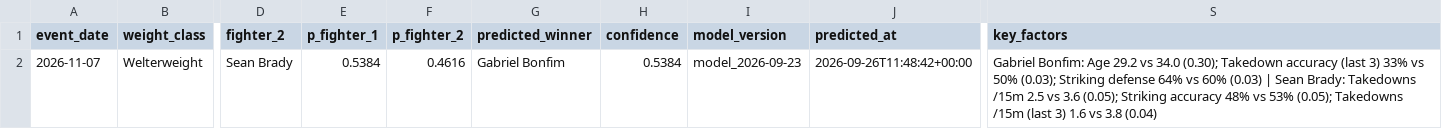
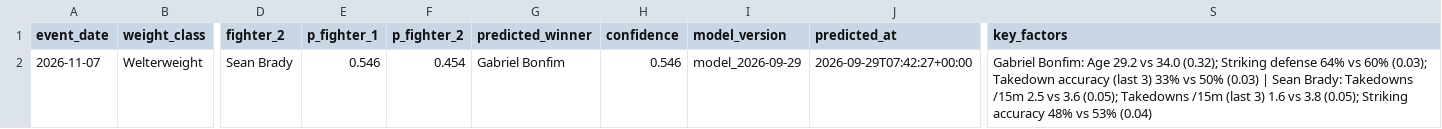
Before and after one commit to noup1000-del/ufc-predictor, a CSV file: outputs/predictions/2026-11-07_ufc-fight-night-bonfim-vs-brady.csv, drawn as a sheet; only a part is shown, gaps mark what is left out; the diff names each change by its address in the sheet, - before the commit and + after, or states it on an @@ line.

```diff
--- a/outputs/predictions/2026-11-07_ufc-fight-night-bonfim-vs-brady.csv
+++ b/outputs/predictions/2026-11-07_ufc-fight-night-bonfim-vs-brady.csv
-E2 (p_fighter_1): 0.5384
+E2 (p_fighter_1): 0.546
-F2 (p_fighter_2): 0.4616
+F2 (p_fighter_2): 0.454
-H2 (confidence): 0.5384
+H2 (confidence): 0.546
-I2 (model_version): model_2026-09-23
+I2 (model_version): model_2026-09-29
-J2 (predicted_at): 2026-09-26T11:48:42+00:00
+J2 (predicted_at): 2026-09-29T07:42:27+00:00
-S2 (key_factors): …vs 34.0 (0.30); Takedown accuracy (last 3) 33% vs 50% (0.03); Striking defense 64% vs 60% (0.03) | Sean Brady: Takedowns /15m 2.5 vs 3.6 (0.05); Striking accuracy 48% vs 53% (0.05); Takedowns /15m (last 3) 1.6 vs 3.8 (0.04)
+S2 (key_factors): …vs 34.0 (0.32); Striking defense 64% vs 60% (0.03); Takedown accuracy (last 3) 33% vs 50% (0.03) | Sean Brady: Takedowns /15m 2.5 vs 3.6 (0.05); Takedowns /15m (last 3) 1.6 vs 3.8 (0.05); Striking accuracy 48% vs 53% (0.04)
```
Also changed, not shown: outputs/predictions/2026-10-03_ufc-332-silva-vs-wang.csv, outputs/predictions/2026-10-10_ufc-fight-night-allen-vs-duncan.csv, 15 other files.
